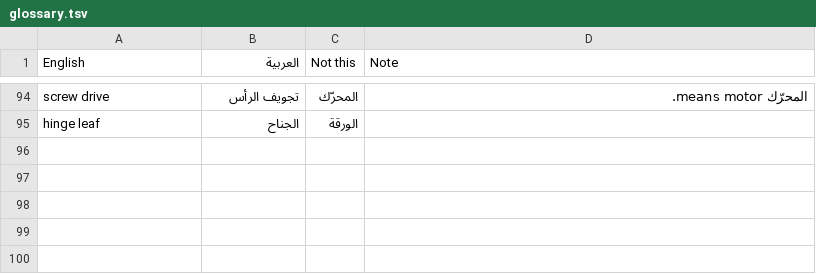
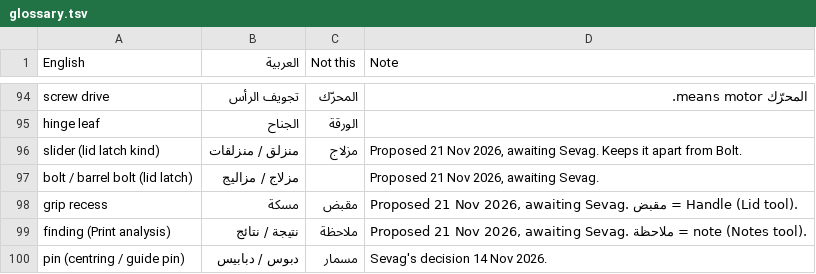
Before and after one commit to sevagjb/layerling, a TSV file: glossary.tsv, drawn as a sheet; only a part is shown, gaps mark what is left out; the diff names each change by its address in the sheet, - before the commit and + after, or states it on an @@ line.

Commit message:
Reviews: batch 2026-11-21 (1.166.0 to 1.168.0), guide synced to 589b130e, proposed terms

```diff
--- a/glossary.tsv
+++ b/glossary.tsv
+row 96: slider (lid latch kind) | منزلق / منزلقات | مزلاج | Proposed 21 Nov 2026, awaiting Sevag. Keeps it apart from Bolt.
+row 97: bolt / barrel bolt (lid latch) | مزلاج / مزاليج |  | Proposed 21 Nov 2026, awaiting Sevag.
+row 98: grip recess | مسكة | مقبض | Proposed 21 Nov 2026, awaiting Sevag. مقبض = Handle (Lid tool).
+row 99: finding (Print analysis) | نتيجة / نتائج | ملاحظة | Proposed 21 Nov 2026, awaiting Sevag. ملاحظة = note (Notes tool).
+row 100: pin (centring / guide pin) | دبوس / دبابيس | مسمار | Sevag's decision 14 Nov 2026.
```
Also changed, not shown: 6 other files.
